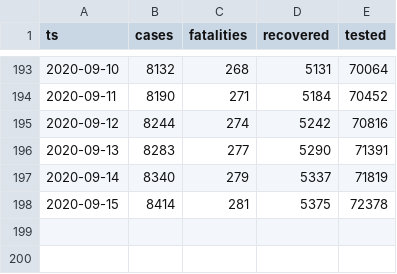
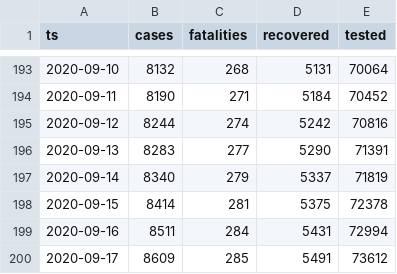
Before and after one commit to aleksandar-jovicic/COVID19-Republika-Srpska, a CSV file: timeseries.csv, drawn as a sheet; only a part is shown, gaps mark what is left out; the diff names each change by its address in the sheet, - before the commit and + after, or states it on an @@ line.

Commit message:
Latest situation [2020-09-18]

```diff
--- a/timeseries.csv
+++ b/timeseries.csv
+row 199: 2020-09-16 | 8511 | 284 | 5431 | 72994
+row 200: 2020-09-17 | 8609 | 285 | 5491 | 73612
```
